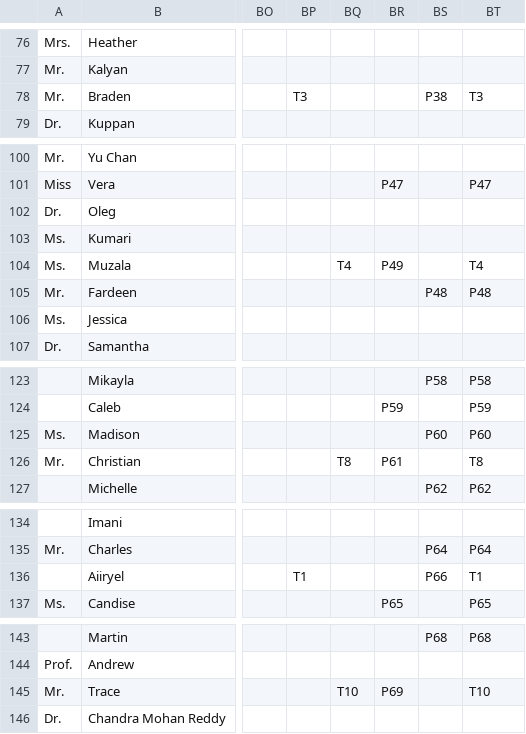
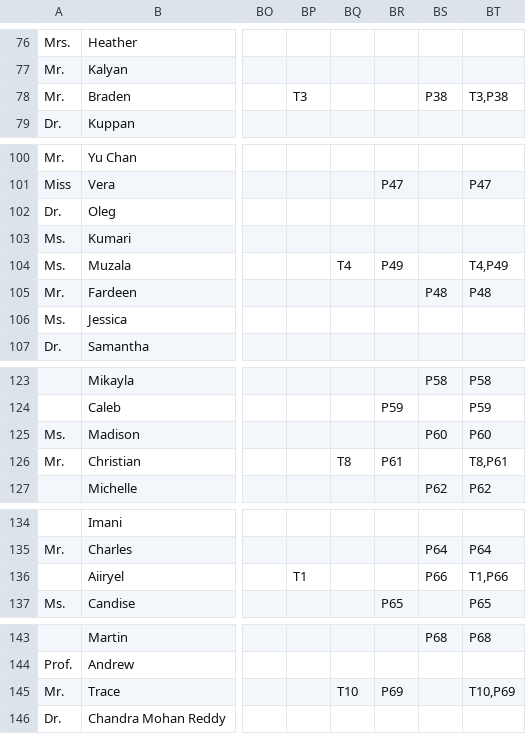
Before and after one commit to utecht/symposium_generator, a CSV file: registration.csv, drawn as a sheet; only a part is shown, gaps mark what is left out; the diff covers the shown part only; the diff names each change by its address in the sheet, - before the commit and + after, or states it on an @@ line.

```diff
--- a/registration.csv
+++ b/registration.csv
-BT78: T3
+BT78: T3,P38
-BT104: T4
+BT104: T4,P49
-BT126: T8
+BT126: T8,P61
-BT136: T1
+BT136: T1,P66
-BT145: T10
+BT145: T10,P69
```
Also changed, not shown: 6 removed rows and 11 edited cells elsewhere in this file, 3 other files.
